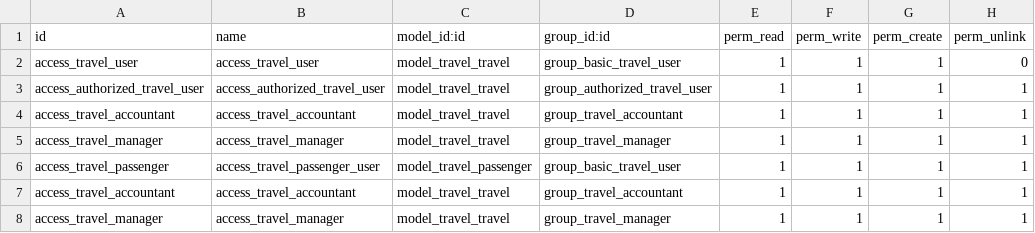
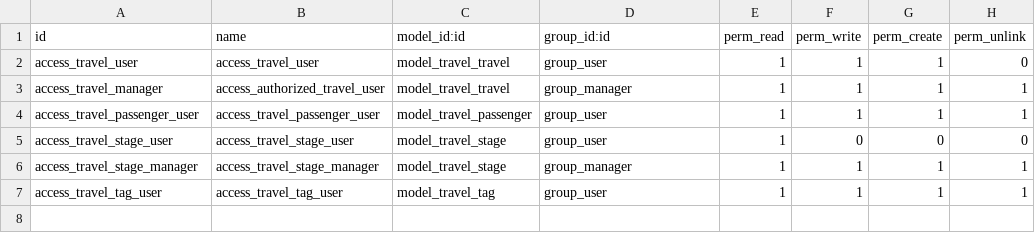
Before and after one commit to druidoo-dev/vertical-travel, a CSV file: travel/security/ir.model.access.csv, drawn as a sheet; removed rows and columns are numbered as before the commit, all else as after; the diff names each change by its address in the sheet, - before the commit and + after, or states it on an @@ line.

Commit message:
[MIG] Migration to 12.0 : travel

```diff
--- a/travel/security/ir.model.access.csv
+++ b/travel/security/ir.model.access.csv
-D2 (group_id:id): group_basic_travel_user
+D2 (group_id:id): group_user
-row 3: access_authorized_travel_user | access_authorized_travel_user | model_travel_travel | group_authorized_travel_user | 1 | 1 | 1 | 1
-row 4: access_travel_accountant | access_travel_accountant | model_travel_travel | group_travel_accountant | 1 | 1 | 1 | 1
-B3 (name): access_travel_manager
+B3 (name): access_authorized_travel_user
-D3 (group_id:id): group_travel_manager
+D3 (group_id:id): group_manager
-A4 (id): access_travel_passenger
+A4 (id): access_travel_passenger_user
-D4 (group_id:id): group_basic_travel_user
+D4 (group_id:id): group_user
+row 5: access_travel_stage_user | access_travel_stage_user | model_travel_stage | group_user | 1 | 0 | 0 | 0
-A6 (id): access_travel_accountant
+A6 (id): access_travel_stage_manager
-B6 (name): access_travel_accountant
+B6 (name): access_travel_stage_manager
-C6 (model_id:id): model_travel_travel
+C6 (model_id:id): model_travel_stage
-D6 (group_id:id): group_travel_accountant
+D6 (group_id:id): group_manager
-A7 (id): access_travel_manager
+A7 (id): access_travel_tag_user
-B7 (name): access_travel_manager
+B7 (name): access_travel_tag_user
-C7 (model_id:id): model_travel_travel
+C7 (model_id:id): model_travel_tag
-D7 (group_id:id): group_travel_manager
+D7 (group_id:id): group_user
```
Also changed, not shown: 14 other files.
